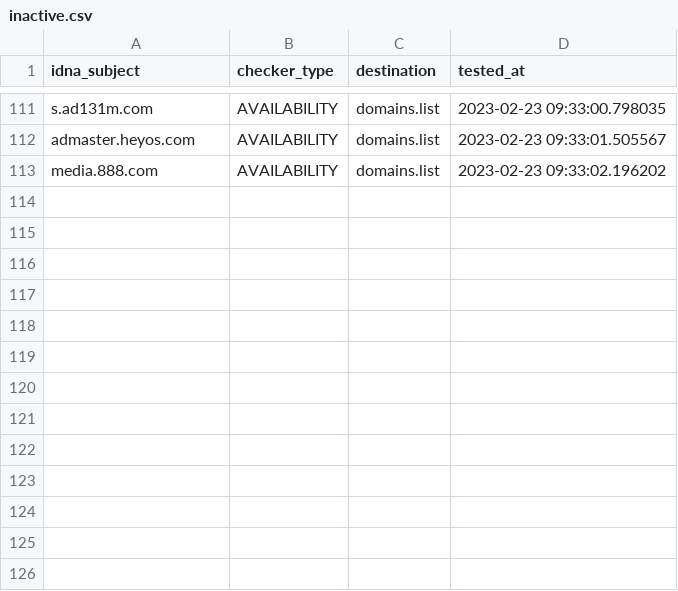
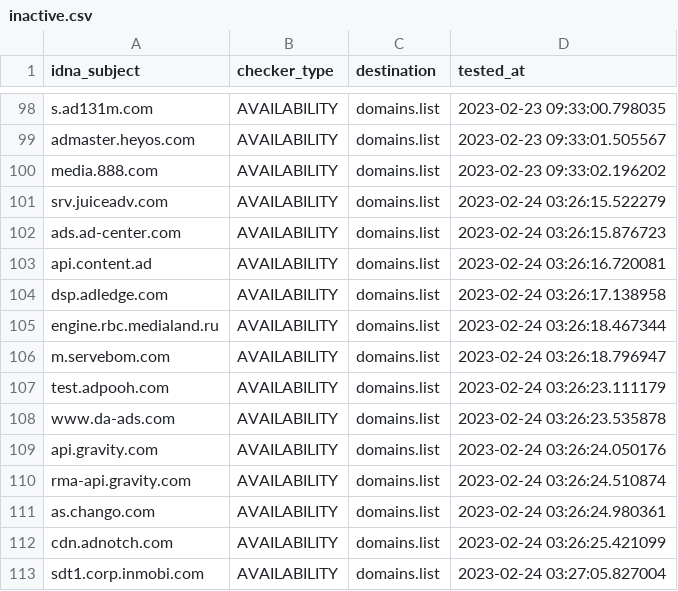
Before and after one commit to Ultimate-Hosts-Blacklist/MinimalHostsBlocker, a CSV file: .pyfunceble/inactive.csv, drawn as a sheet; only a part is shown, gaps mark what is left out; the diff covers the shown part only.

```diff
--- a/.pyfunceble/inactive.csv
+++ b/.pyfunceble/inactive.csv
@@ -113 +100,14 @@ admaster.heyos.com,AVAILABILITY,domains.list,2023-02-23 09:33:01.505567
 media.888.com,AVAILABILITY,domains.list,2023-02-23 09:33:02.196202
+srv.juiceadv.com,AVAILABILITY,domains.list,2023-02-24 03:26:15.522279
+ads.ad-center.com,AVAILABILITY,domains.list,2023-02-24 03:26:15.876723
+api.content.ad,AVAILABILITY,domains.list,2023-02-24 03:26:16.720081
+dsp.adledge.com,AVAILABILITY,domains.list,2023-02-24 03:26:17.138958
+engine.rbc.medialand.ru,AVAILABILITY,domains.list,2023-02-24 03:26:18.467344
+m.servebom.com,AVAILABILITY,domains.list,2023-02-24 03:26:18.796947
+test.adpooh.com,AVAILABILITY,domains.list,2023-02-24 03:26:23.111179
+www.da-ads.com,AVAILABILITY,domains.list,2023-02-24 03:26:23.535878
+api.gravity.com,AVAILABILITY,domains.list,2023-02-24 03:26:24.050176
+rma-api.gravity.com,AVAILABILITY,domains.list,2023-02-24 03:26:24.510874
+as.chango.com,AVAILABILITY,domains.list,2023-02-24 03:26:24.980361
+cdn.adnotch.com,AVAILABILITY,domains.list,2023-02-24 03:26:25.421099
+sdt1.corp.inmobi.com,AVAILABILITY,domains.list,2023-02-24 03:27:05.827004
```
Also changed, not shown: 13 removed rows elsewhere in this file, 13 other files.
